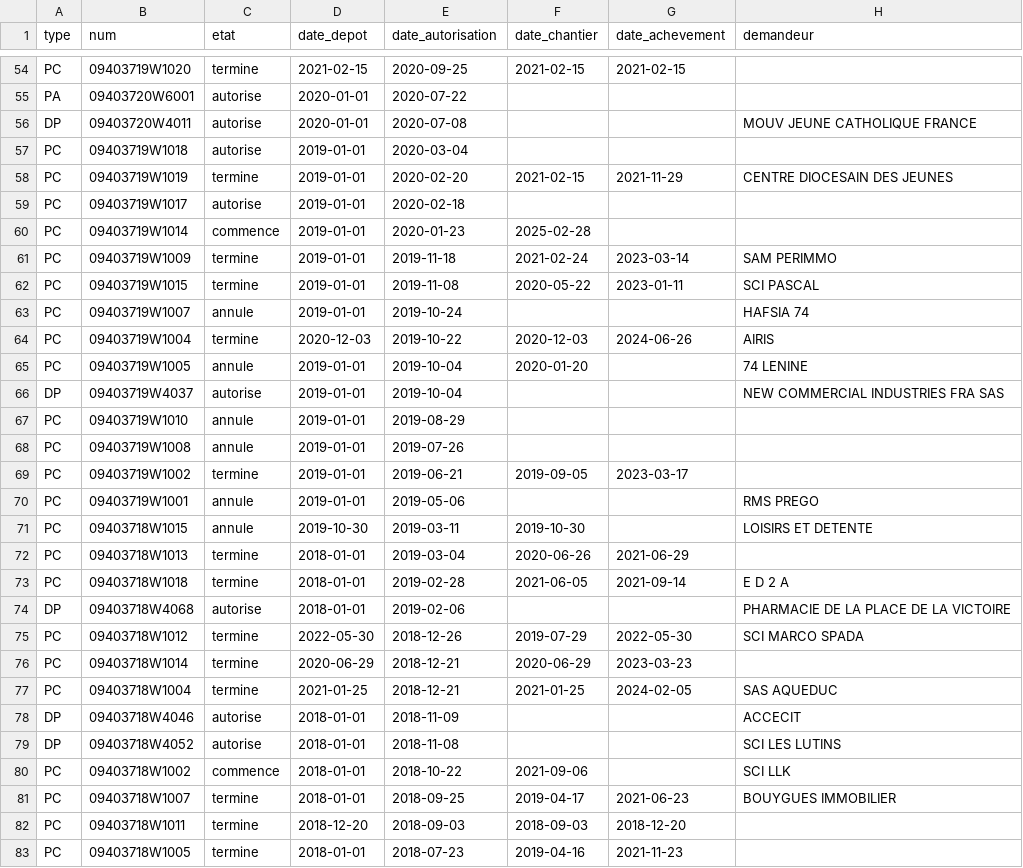
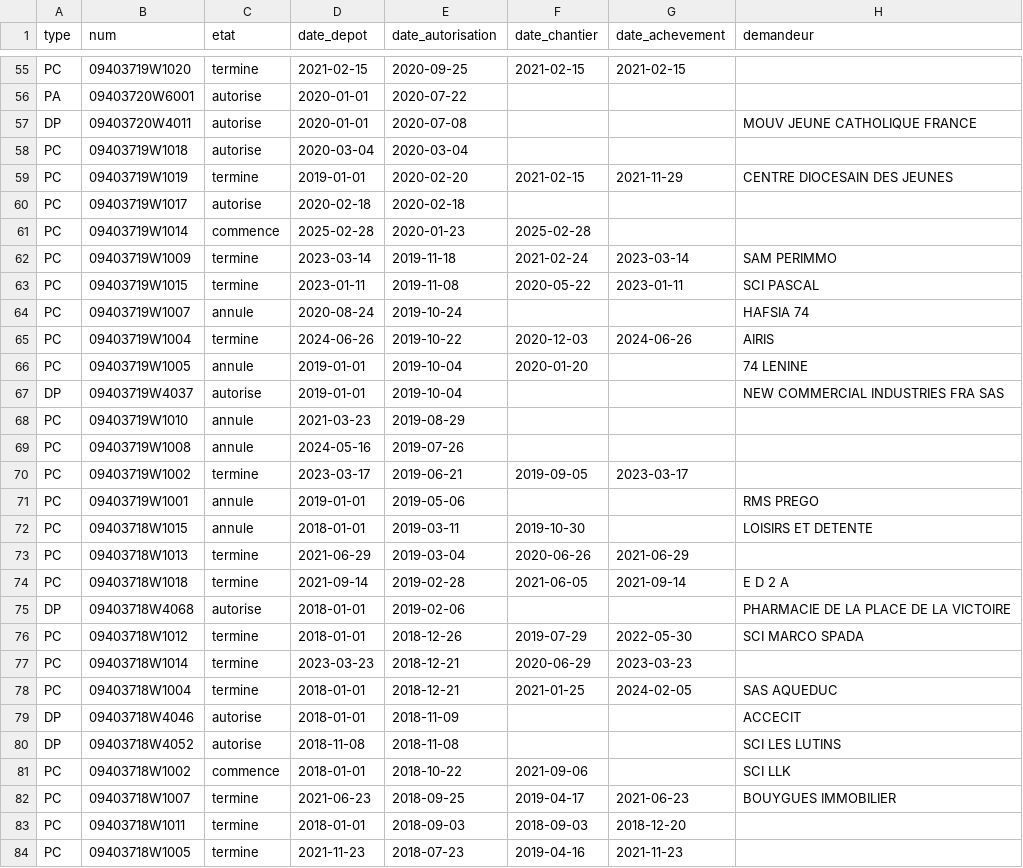
Before and after one commit to biencommunpourgentilly-bcg/observatoire-gentilly, a CSV file: data/permis.csv, drawn as a sheet; only a part is shown, gaps mark what is left out; addresses are those after the commit; the diff covers the shown part only; the diff names each change by its address in the sheet, - before the commit and + after, or states it on an @@ line.

```diff
--- a/data/permis.csv
+++ b/data/permis.csv
-D58 (date_depot): 2019-01-01
+D58 (date_depot): 2020-03-04
-D60 (date_depot): 2019-01-01
+D60 (date_depot): 2020-02-18
-D61 (date_depot): 2019-01-01
+D61 (date_depot): 2025-02-28
-D62 (date_depot): 2019-01-01
+D62 (date_depot): 2023-03-14
-D63 (date_depot): 2019-01-01
+D63 (date_depot): 2023-01-11
-D64 (date_depot): 2019-01-01
+D64 (date_depot): 2020-08-24
-D65 (date_depot): 2020-12-03
+D65 (date_depot): 2024-06-26
-D68 (date_depot): 2019-01-01
+D68 (date_depot): 2021-03-23
-D69 (date_depot): 2019-01-01
+D69 (date_depot): 2024-05-16
-D70 (date_depot): 2019-01-01
+D70 (date_depot): 2023-03-17
-D72 (date_depot): 2019-10-30
+D72 (date_depot): 2018-01-01
-D73 (date_depot): 2018-01-01
+D73 (date_depot): 2021-06-29
-D74 (date_depot): 2018-01-01
+D74 (date_depot): 2021-09-14
-D76 (date_depot): 2022-05-30
+D76 (date_depot): 2018-01-01
-D77 (date_depot): 2020-06-29
+D77 (date_depot): 2023-03-23
-D78 (date_depot): 2021-01-25
+D78 (date_depot): 2018-01-01
-D80 (date_depot): 2018-01-01
+D80 (date_depot): 2018-11-08
-D82 (date_depot): 2018-01-01
+D82 (date_depot): 2021-06-23
-D83 (date_depot): 2018-12-20
+D83 (date_depot): 2018-01-01
-D84 (date_depot): 2018-01-01
+D84 (date_depot): 2021-11-23
```
Also changed, not shown: 1 added row and 58 edited cells elsewhere in this file, 3 other files.
